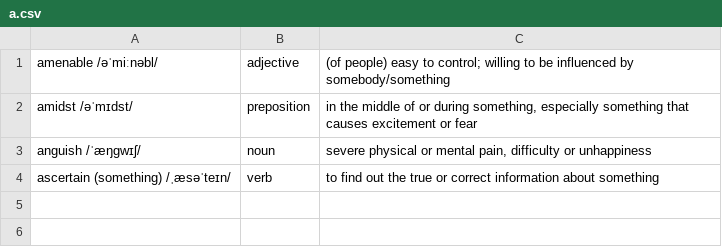
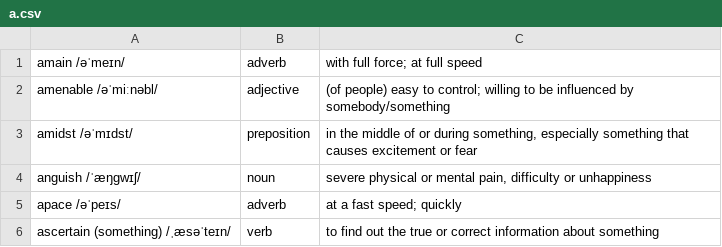
Before and after one commit to man90es/soliloquy, a CSV file: dictionary/a.csv, drawn as a sheet; the diff names each change by its address in the sheet, - before the commit and + after, or states it on an @@ line.

```diff
--- a/dictionary/a.csv
+++ b/dictionary/a.csv
+row 1: amain /əˈmeɪn/ | adverb | with full force; at full speed
+row 5: apace /əˈpeɪs/ | adverb | at a fast speed; quickly
```
Also changed, not shown: dictionary/b.csv, dictionary/f.csv, 13 other files.
